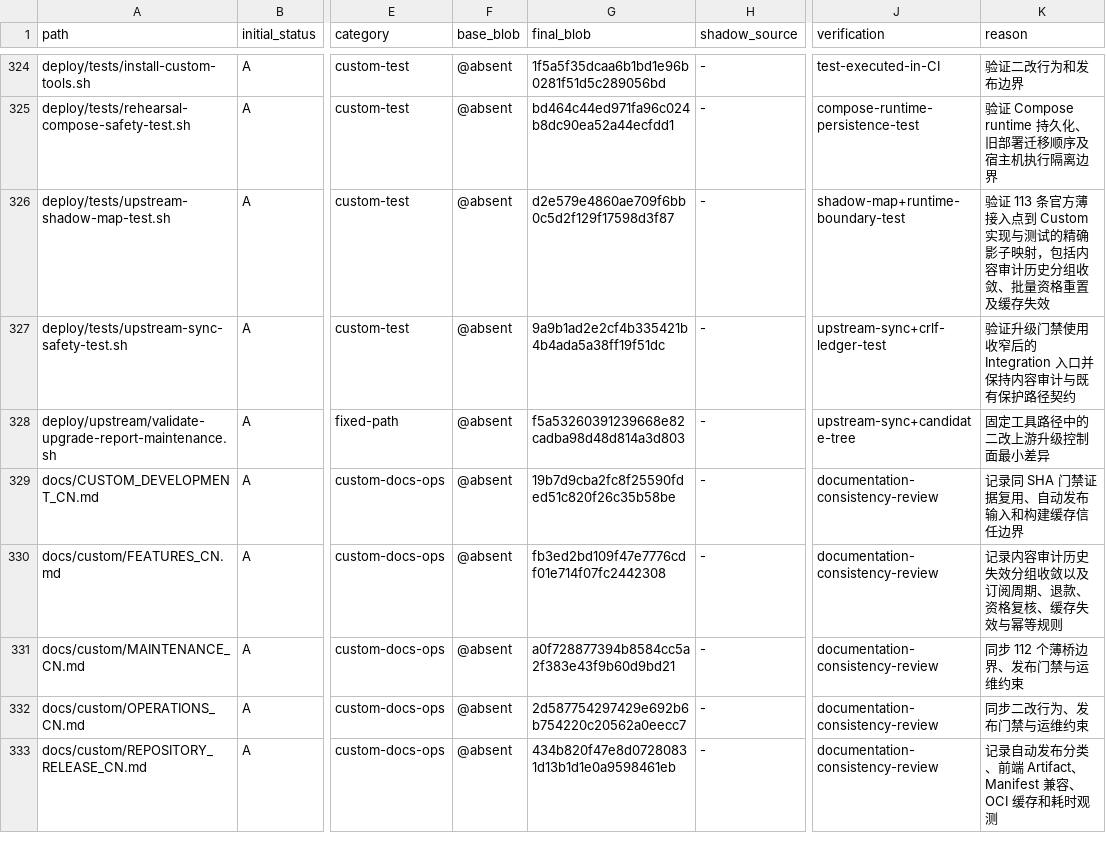
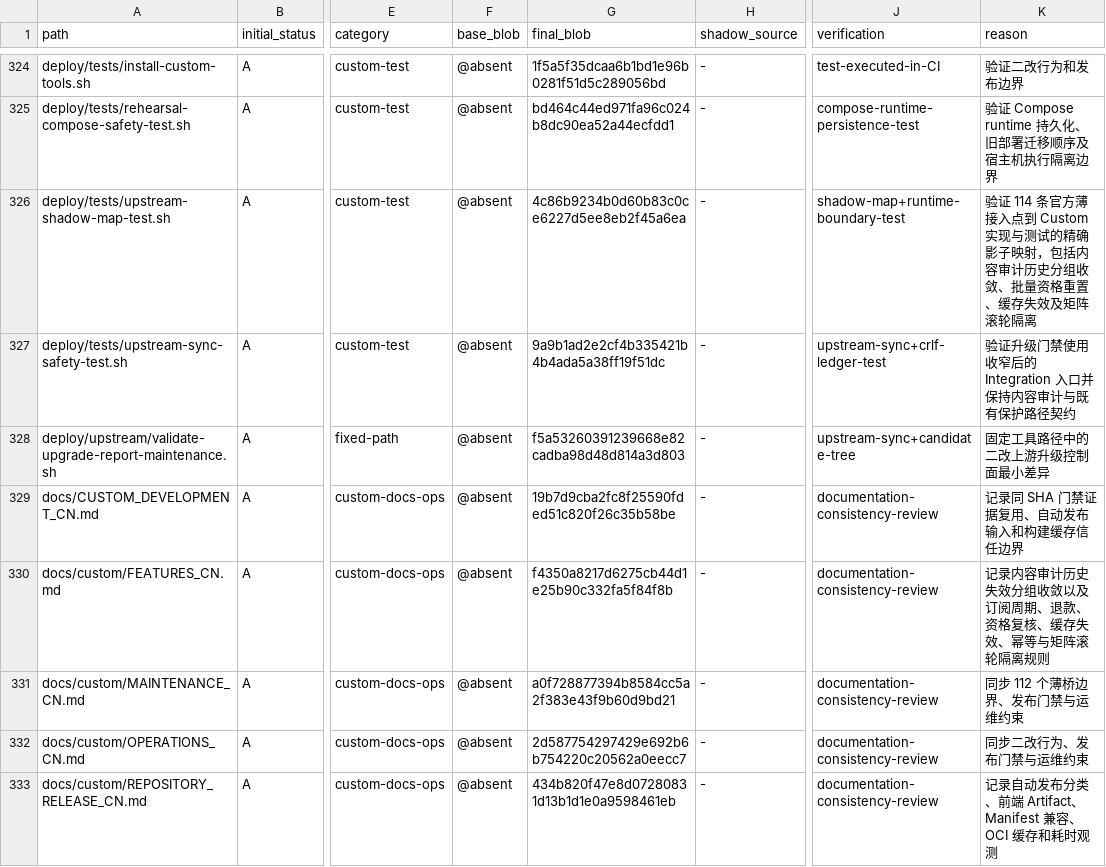
Before and after one commit to o87110/sub2api-custom-public, a TSV file: .github/custom-upstream-delta.tsv, drawn as a sheet; only a part is shown, gaps mark what is left out; the diff covers the shown part only; the diff names each change by its address in the sheet, - before the commit and + after, or states it on an @@ line.

```diff
--- a/.github/custom-upstream-delta.tsv
+++ b/.github/custom-upstream-delta.tsv
-G326 (final_blob): d2e579e4860ae709f6bb0c5d2f129f17598d3f87
+G326 (final_blob): 4c86b9234b0d60b83c0ce6227d5ee8eb2f45a6ea
-K326 (reason): 验证 113 条官方薄接入点到 Custom 实现与测试的精确影子映射，包括内容审计历史分组收敛、批量资格重置及缓存失效
+K326 (reason): 验证 114 条官方薄接入点到 Custom 实现与测试的精确影子映射，包括内容审计历史分组收敛、批量资格重置、缓存失效及矩阵滚轮隔离
-G330 (final_blob): fb3ed2bd109f47e7776cdf01e714f07fc2442308
+G330 (final_blob): f4350a8217d6275cb44d1e25b90c332fa5f84f8b
-K330 (reason): 记录内容审计历史失效分组收敛以及订阅周期、退款、资格复核、缓存失效与幂等规则
+K330 (reason): 记录内容审计历史失效分组收敛以及订阅周期、退款、资格复核、缓存失效、幂等与矩阵滚轮隔离规则
```
Also changed, not shown: 3 added rows and 10 edited cells elsewhere in this file, .github/custom-thin-bridge-contract.tsv, .github/upstream-shadowed-sources.tsv, 8 other files.
